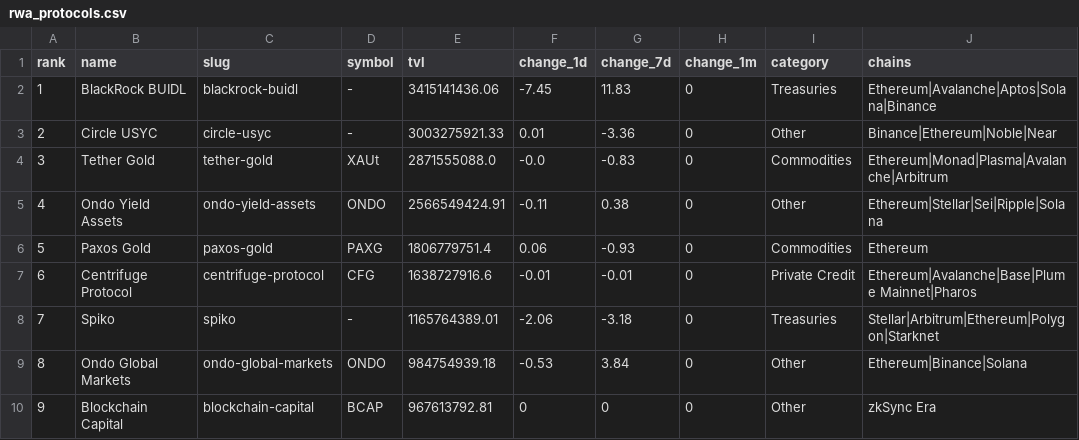
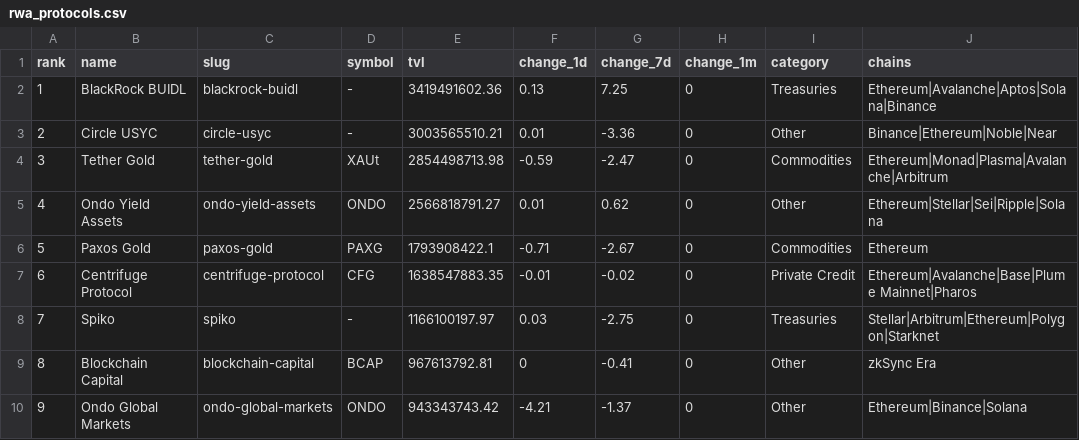
Before and after one commit to kittycapital/rwa-dashboard, a CSV file: data/rwa_protocols.csv, drawn as a sheet; only a part is shown; the diff covers the shown part only.

```diff
--- a/data/rwa_protocols.csv
+++ b/data/rwa_protocols.csv
@@ -1,10 +1,10 @@
 rank,name,slug,symbol,tvl,change_1d,change_7d,change_1m,category,chains
-1,BlackRock BUIDL,blackrock-buidl,-,3415141436.06,-7.45,11.83,0,Treasuries,Ethereum|Avalanche|Aptos|Solana|Binance
-2,Circle USYC,circle-usyc,-,3003275921.33,0.01,-3.36,0,Other,Binance|Ethereum|Noble|Near
-3,Tether Gold,tether-gold,XAUt,2871555088.0,-0.0,-0.83,0,Commodities,Ethereum|Monad|Plasma|Avalanche|Arbitrum
-4,Ondo Yield Assets,ondo-yield-assets,ONDO,2566549424.91,-0.11,0.38,0,Other,Ethereum|Stellar|Sei|Ripple|Solana
-5,Paxos Gold,paxos-gold,PAXG,1806779751.4,0.06,-0.93,0,Commodities,Ethereum
-6,Centrifuge Protocol,centrifuge-protocol,CFG,1638727916.6,-0.01,-0.01,0,Private Credit,Ethereum|Avalanche|Base|Plume Mainnet|Pharos
-7,Spiko,spiko,-,1165764389.01,-2.06,-3.18,0,Treasuries,Stellar|Arbitrum|Ethereum|Polygon|Starknet
-8,Ondo Global Markets,ondo-global-markets,ONDO,984754939.18,-0.53,3.84,0,Other,Ethereum|Binance|Solana
-9,Blockchain Capital,blockchain-capital,BCAP,967613792.81,0,0,0,Other,zkSync Era
+1,BlackRock BUIDL,blackrock-buidl,-,3419491602.36,0.13,7.25,0,Treasuries,Ethereum|Avalanche|Aptos|Solana|Binance
+2,Circle USYC,circle-usyc,-,3003565510.21,0.01,-3.36,0,Other,Binance|Ethereum|Noble|Near
+3,Tether Gold,tether-gold,XAUt,2854498713.98,-0.59,-2.47,0,Commodities,Ethereum|Monad|Plasma|Avalanche|Arbitrum
+4,Ondo Yield Assets,ondo-yield-assets,ONDO,2566818791.27,0.01,0.62,0,Other,Ethereum|Stellar|Sei|Ripple|Solana
+5,Paxos Gold,paxos-gold,PAXG,1793908422.1,-0.71,-2.67,0,Commodities,Ethereum
+6,Centrifuge Protocol,centrifuge-protocol,CFG,1638547883.35,-0.01,-0.02,0,Private Credit,Ethereum|Avalanche|Base|Plume Mainnet|Pharos
+7,Spiko,spiko,-,1166100197.97,0.03,-2.75,0,Treasuries,Stellar|Arbitrum|Ethereum|Polygon|Starknet
+8,Blockchain Capital,blockchain-capital,BCAP,967613792.81,0,-0.41,0,Other,zkSync Era
+9,Ondo Global Markets,ondo-global-markets,ONDO,943343743.42,-4.21,-1.37,0,Other,Ethereum|Binance|Solana
```
Also changed, not shown: 66 edited cells elsewhere in this file, data/rwa_category_history.csv, data/rwa_chains.csv, 3 other files.
